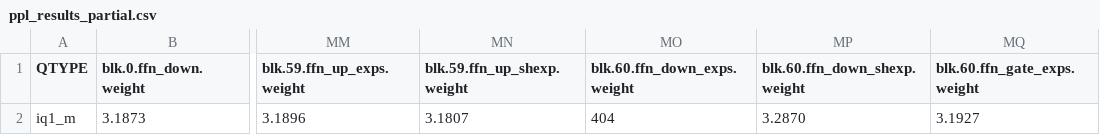
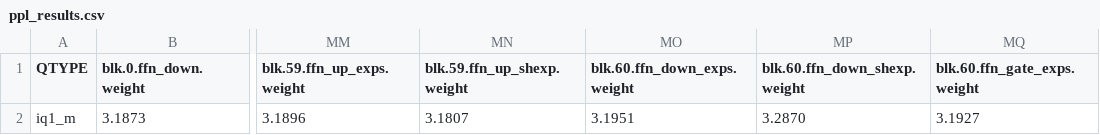
Before and after one commit to Thireus/GGUF-Tool-Suite, a CSV file: models/DeepSeek-V3-0324/ppl_results.csv (was models/DeepSeek-V3-0324/ppl_results_partial.csv), drawn as a sheet; only a part is shown, gaps mark what is left out; the diff names each change by its address in the sheet, - before the commit and + after, or states it on an @@ line.

Commit message:
DeepSeek-V3-0324 final calibration data + Readme updates
DeepSeek-V3-0324 calibration data computed by @ewhacc - https://github.com/Thireus/GGUF-Tool-Suite/issues/12#issuecomment-3169105752

```diff
--- a/models/DeepSeek-V3-0324/ppl_results_partial.csv
+++ b/models/DeepSeek-V3-0324/ppl_results.csv
-MO2 (blk.60.ffn_down_exps.weight): 404
+MO2 (blk.60.ffn_down_exps.weight): 3.1951
```
Also changed, not shown: 3 other files.
